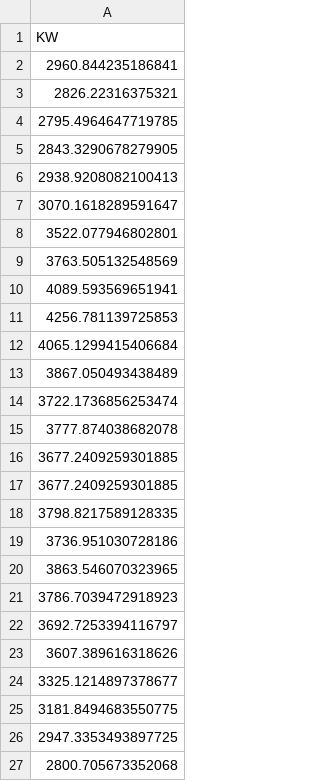
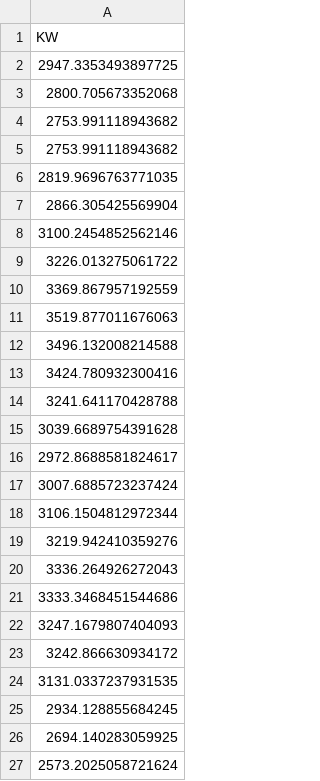
Before and after one commit to J1921604/Power-Demand-Forecast, a CSV file: AI/tomorrow/LightGBM/LightGBM_tomorrow.csv, drawn as a sheet; only a part is shown; the shorter side is filled out with more unchanged rows; the diff covers the shown part only.

```diff
--- a/AI/tomorrow/LightGBM/LightGBM_tomorrow.csv
+++ b/AI/tomorrow/LightGBM/LightGBM_tomorrow.csv
@@ -1,26 +1,2 @@
 KW
-2960.844235186841
-2826.22316375321
-2795.4964647719785
-2843.3290678279905
-2938.9208082100413
-3070.1618289591647
-3522.077946802801
-3763.505132548569
-4089.593569651941
-4256.781139725853
-4065.1299415406684
-3867.050493438489
-3722.1736856253474
-3777.874038682078
-3677.2409259301885
-3677.2409259301885
-3798.8217589128335
-3736.951030728186
-3863.546070323965
-3786.7039472918923
-3692.7253394116797
-3607.389616318626
-3325.1214897378677
-3181.8494683550775
 2947.3353493897725
```
Also changed, not shown: 24 added rows and 120 edited cells elsewhere in this file, AI/tomorrow/Keras/Keras_tomorrow.csv, AI/tomorrow/Pycaret/Pycaret_tomorrow.csv, 8 other files.
